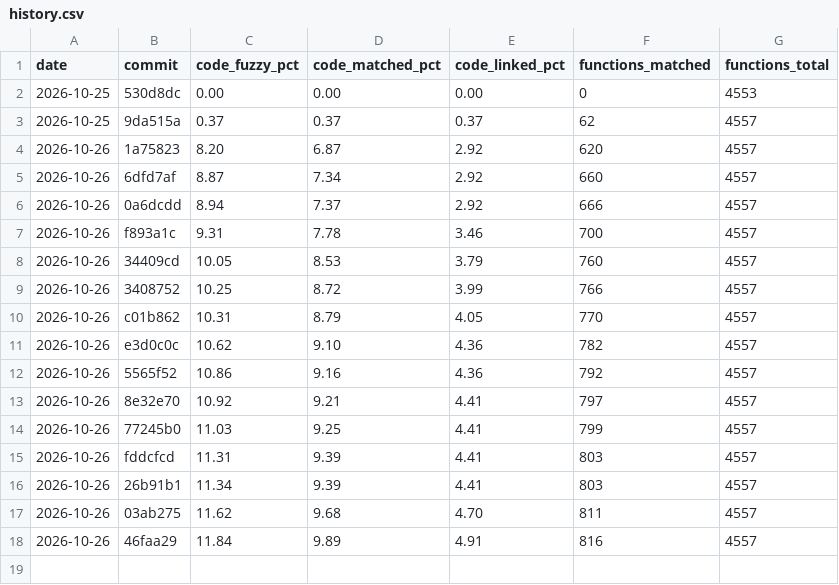
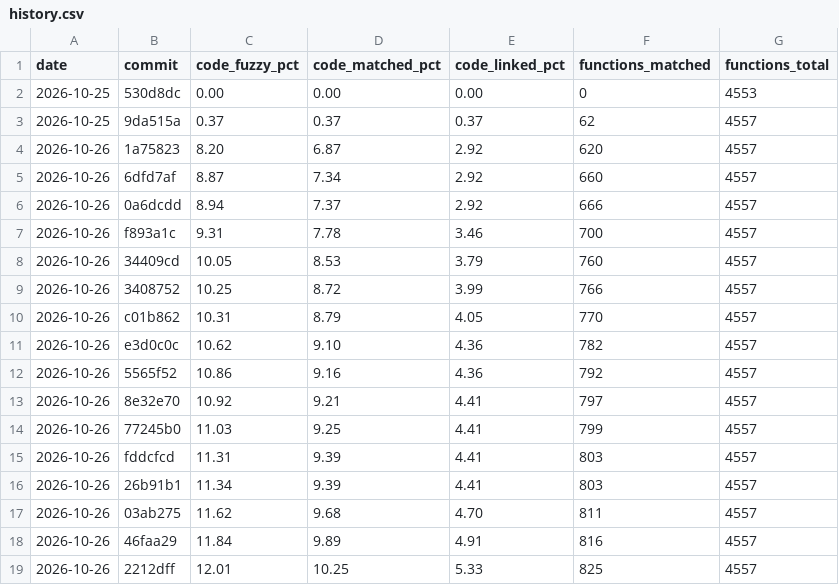
Before and after one commit to YggdrasziI/ts2-castaway-decomp, a CSV file: progress/eur/history.csv, drawn as a sheet.

Commit message:
Record progress after delinking the whole ITCM

```diff
--- a/progress/eur/history.csv
+++ b/progress/eur/history.csv
@@ -18 +18,2 @@ date,commit,code_fuzzy_pct,code_matched_pct,code_linked_pct,functions_matched,fu
 2026-10-26,46faa29,11.84,9.89,4.91,816,4557
+2026-10-26,2212dff,12.01,10.25,5.33,825,4557
```
Also changed, not shown: 5 other files.
